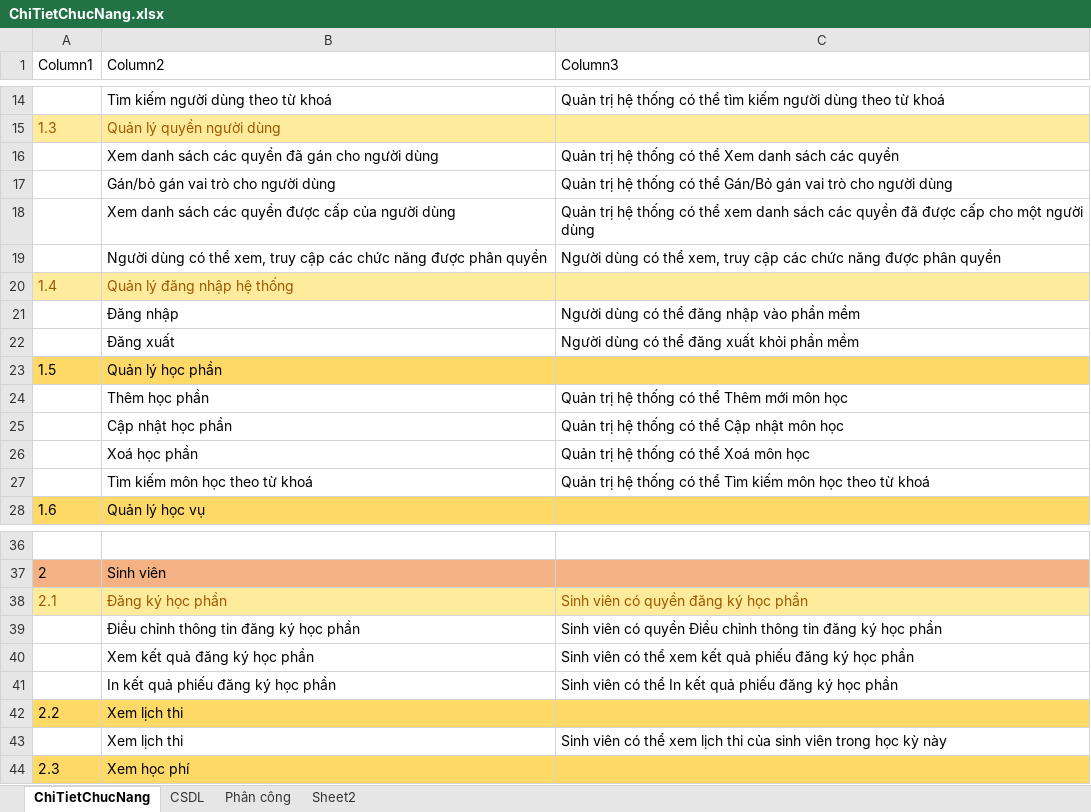
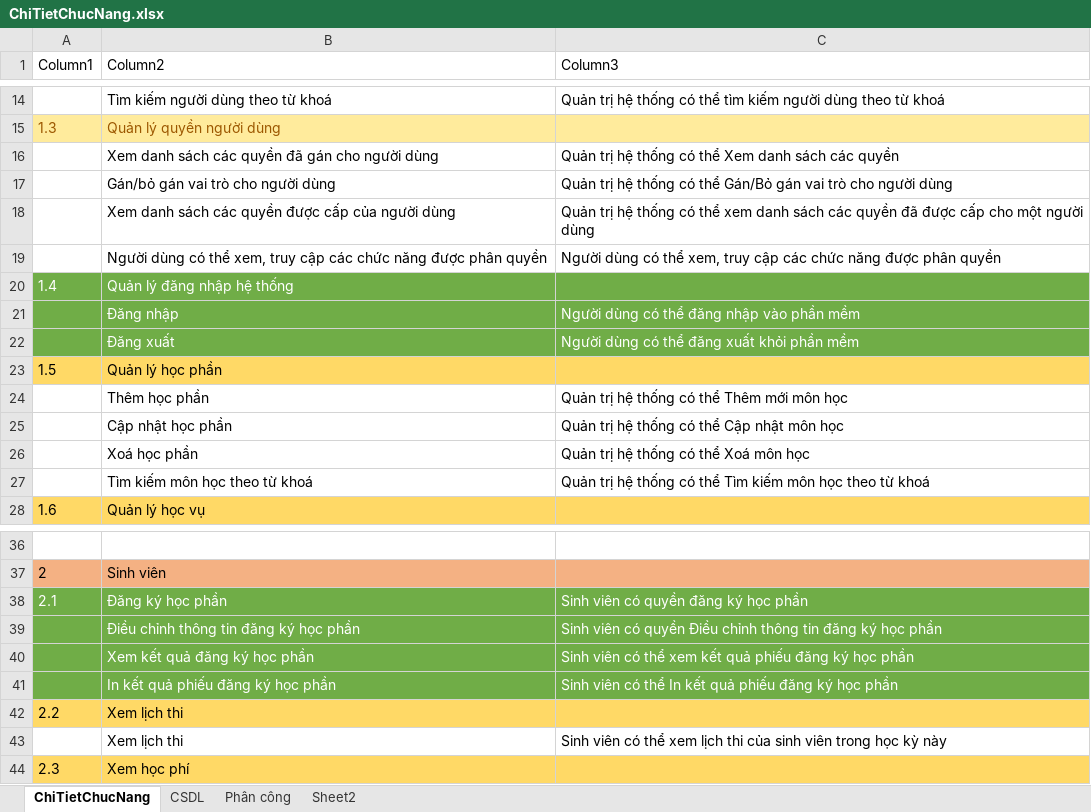
Before and after one commit to Dat0309/Quan-ly-dang-ky-hoc-phan, an Excel workbook: ChiTietChucNang.xlsx, sheet ChiTietChucNang, drawn as a sheet; only a part is shown, gaps mark what is left out; values as stored, in another font and other column widths than the file's, no borders; table styles not drawn; the diff names each change by its address in the sheet, - before the commit and + after, or states it on an @@ line.

```diff
--- a/ChiTietChucNang.xlsx (sheet ChiTietChucNang)
+++ b/ChiTietChucNang.xlsx (sheet ChiTietChucNang)
-A20:C20 fill: #FFEB9C
+A20:C20 fill: #70AD47
-A20:B20 text colour: #9C5700
+A20:B20 text colour: #FFFFFF
-A21:C22 fill: none
+A21:C22 fill: #70AD47
-B21:C22 text colour: black
+B21:C22 text colour: #FFFFFF
@@ A38:C38 fill: #FFEB9C → #70AD47, text colour: #9C5700 → #FFFFFF @@
-A39:C41 fill: none
+A39:C41 fill: #70AD47
-B39:C41 text colour: black
+B39:C41 text colour: #FFFFFF
```
Also changed, not shown: 39 other files.
